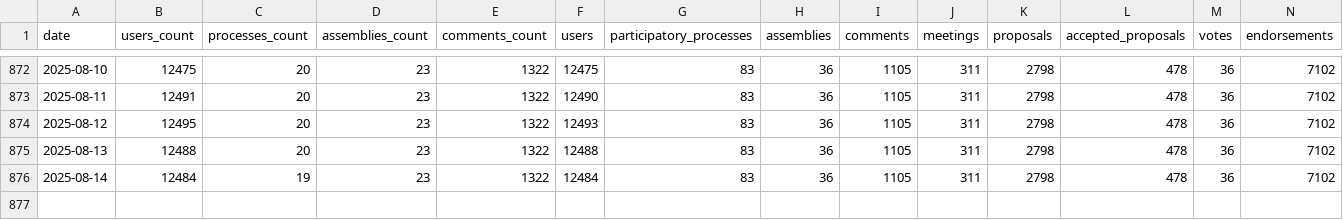
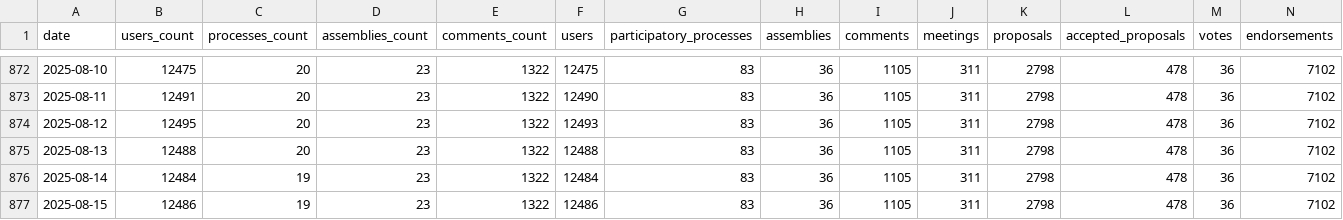
Before and after one commit to digidemlab/decidim-census, a CSV file: _data/historical/159 - jeparticipe.metropolegrandnancy.fr.csv, drawn as a sheet; only a part is shown, gaps mark what is left out; rows hold the shown columns only; the diff names each change by its address in the sheet, - before the commit and + after, or states it on an @@ line.

Commit message:
Updating the data

```diff
--- a/_data/historical/159 - jeparticipe.metropolegrandnancy.fr.csv
+++ b/_data/historical/159 - jeparticipe.metropolegrandnancy.fr.csv
+row 877: 2025-08-15 | 12486 | 19 | 23 | 1322 | 12486 | 83 | 36 | 1105 | 311 | 2798 | 478 | 36 | 7102
```
Also changed, not shown: _data/historical/143 - decidonsensemble.tours.fr.csv, _data/historical/20 - decidim.santcugat.cat.csv, 47 other files.
